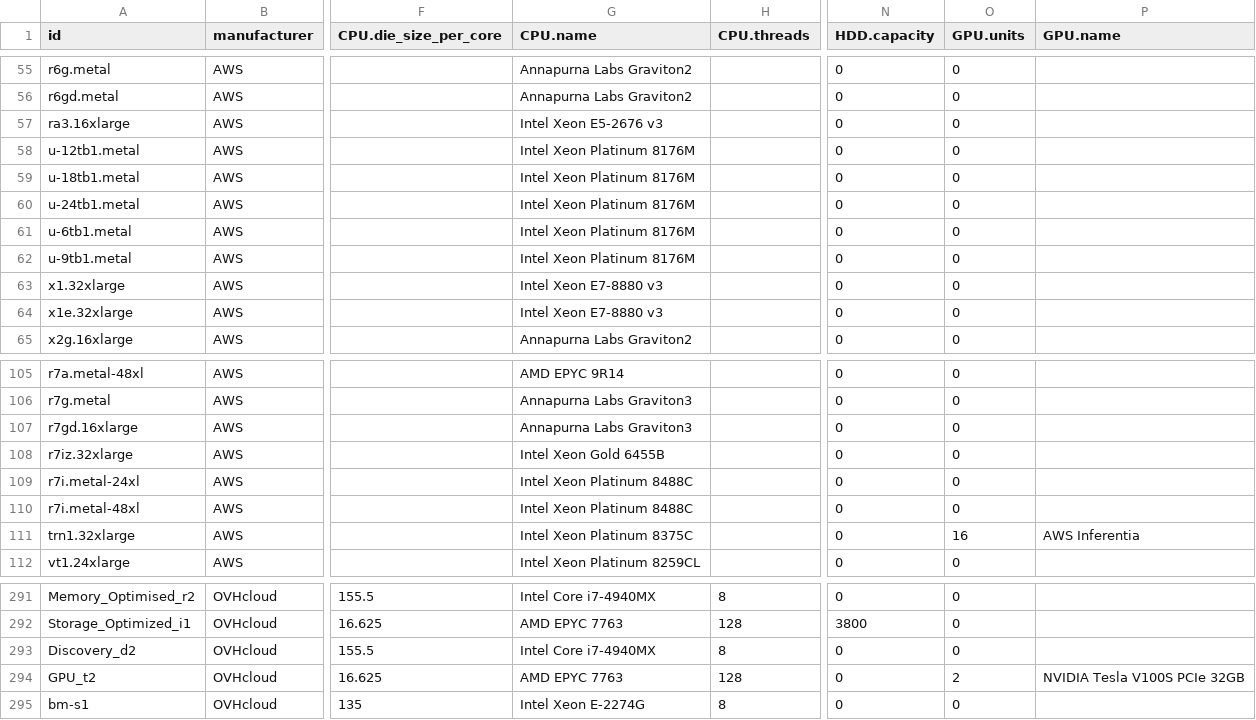
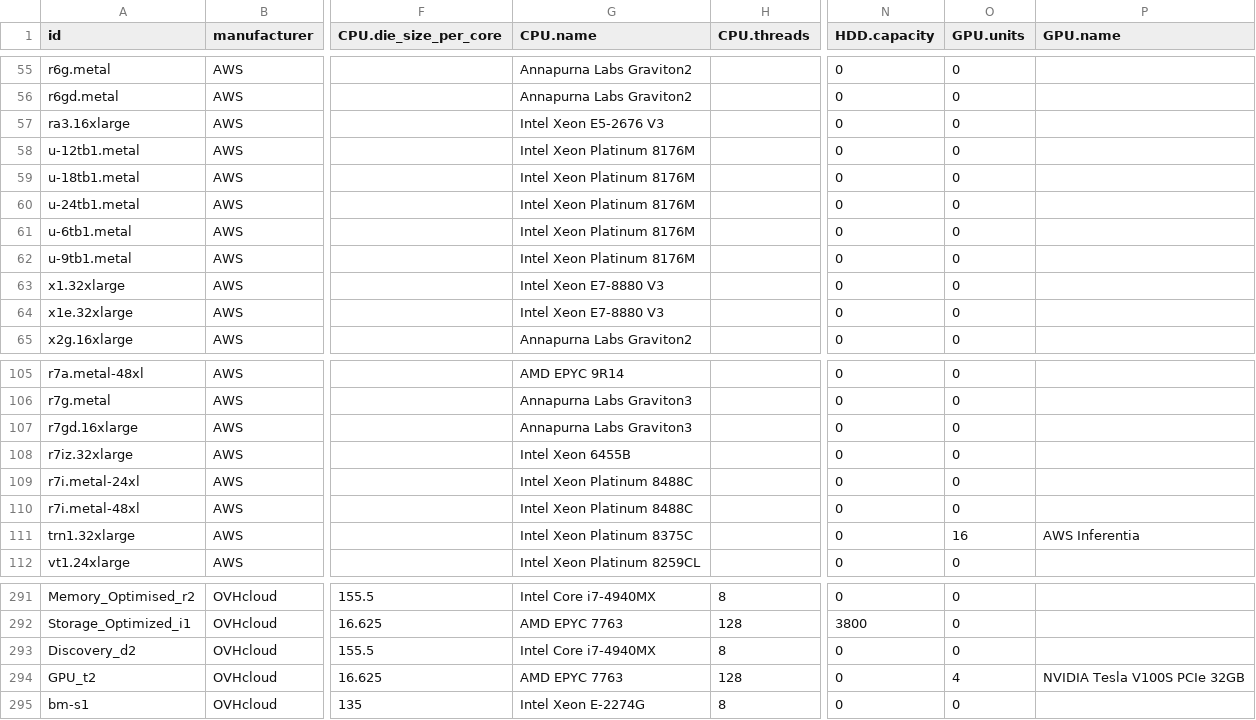
Before and after one commit to Boavizta/boaviztapi, a CSV file: boaviztapi/data/archetypes/server.csv, drawn as a sheet; only a part is shown, gaps mark what is left out; the diff covers the shown part only; the diff names each change by its address in the sheet, - before the commit and + after, or states it on an @@ line.

```diff
--- a/boaviztapi/data/archetypes/server.csv
+++ b/boaviztapi/data/archetypes/server.csv
-G57 (CPU.name): Intel Xeon E5-2676 v3
+G57 (CPU.name): Intel Xeon E5-2676 V3
-G63:G64 (CPU.name): Intel Xeon E7-8880 v3
+G63:G64 (CPU.name): Intel Xeon E7-8880 V3
-G108 (CPU.name): Intel Xeon Gold 6455B
+G108 (CPU.name): Intel Xeon 6455B
-O294 (GPU.units): 2
+O294 (GPU.units): 4
```
Also changed, not shown: 10 edited cells elsewhere in this file, boaviztapi/data/crowdsourcing/cpu_specs.csv.
